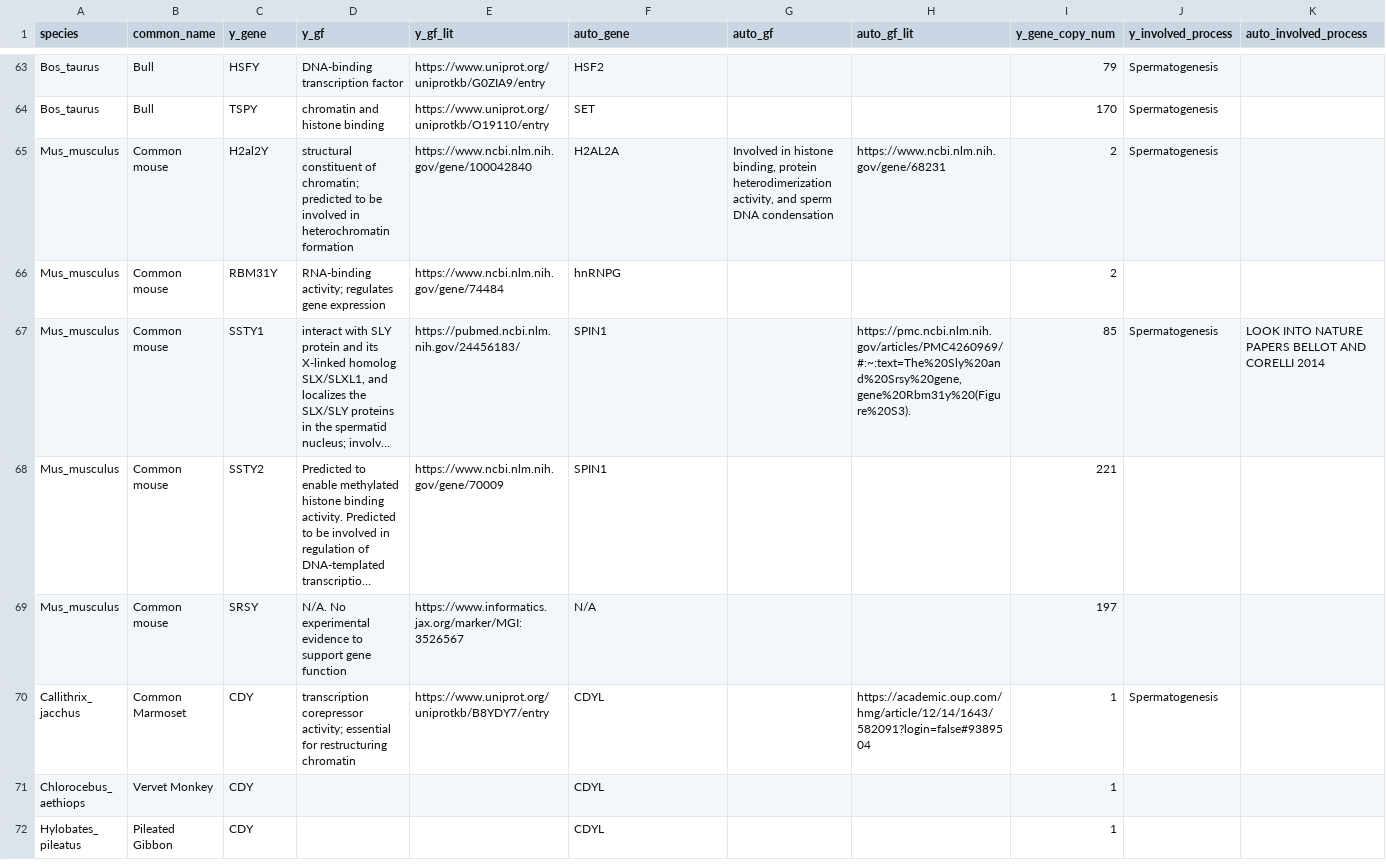
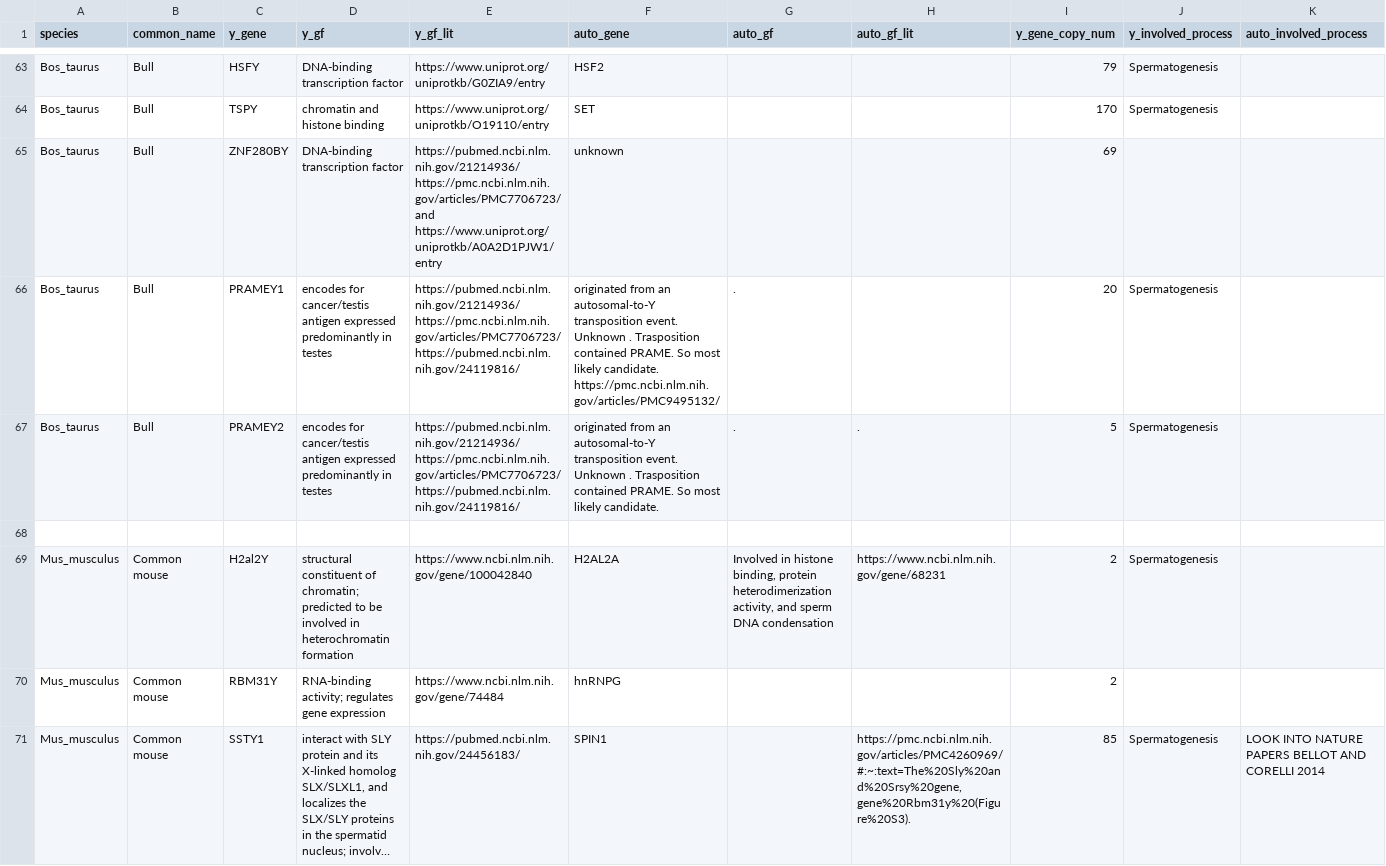
Before and after one commit to MixEx02/Masters-Project, a CSV file: Literature Data.csv, drawn as a sheet; only a part is shown, gaps mark what is left out; the shorter side is filled out with more unchanged rows; long unchanged cells end in …; rows hold the shown columns only; the diff names each change by its address in the sheet, - before the commit and + after, or states it on an @@ line.

Commit message:
Added Bos taurus gene. Y linked, multicopy genes now number around 32.

```diff
--- a/Literature Data.csv
+++ b/Literature Data.csv
+row 65: Bos_taurus | Bull | ZNF280BY | DNA-binding transcription factor | https://pubmed.ncbi.nlm.nih.gov/21214936/ https://pmc.ncbi.nlm.nih.gov/articles/PMC7706723/ and https://www.uniprot.org/uniprotkb/A0A2D1PJW1/entry | unknown |  |  | 69
+row 66: Bos_taurus | Bull | PRAMEY1 | encodes for cancer/testis antigen expressed predominantly in testes | https://pubmed.ncbi.nlm.nih.gov/21214936/ https://pmc.ncbi.nlm.nih.gov/articles/PMC7706723/ https://pubmed.ncbi.nlm.nih.gov/24119816/ | originated from an autosomal-to-Y transposition event. Unknown . Trasposition contained PRAME. So most likely candidate. https://pmc.ncbi.nlm.nih.gov/articles/PMC9495132/ | . |  | 20 | Spermatogenesis
+row 67: Bos_taurus | Bull | PRAMEY2 | encodes for cancer/testis antigen expressed predominantly in testes | https://pubmed.ncbi.nlm.nih.gov/21214936/ https://pmc.ncbi.nlm.nih.gov/articles/PMC7706723/ https://pubmed.ncbi.nlm.nih.gov/24119816/ | originated from an autosomal-to-Y transposition event. Unknown . Trasposition contained PRAME. So most likely candidate. | . | . | 5 | Spermatogenesis
+row 68: (empty)
```
